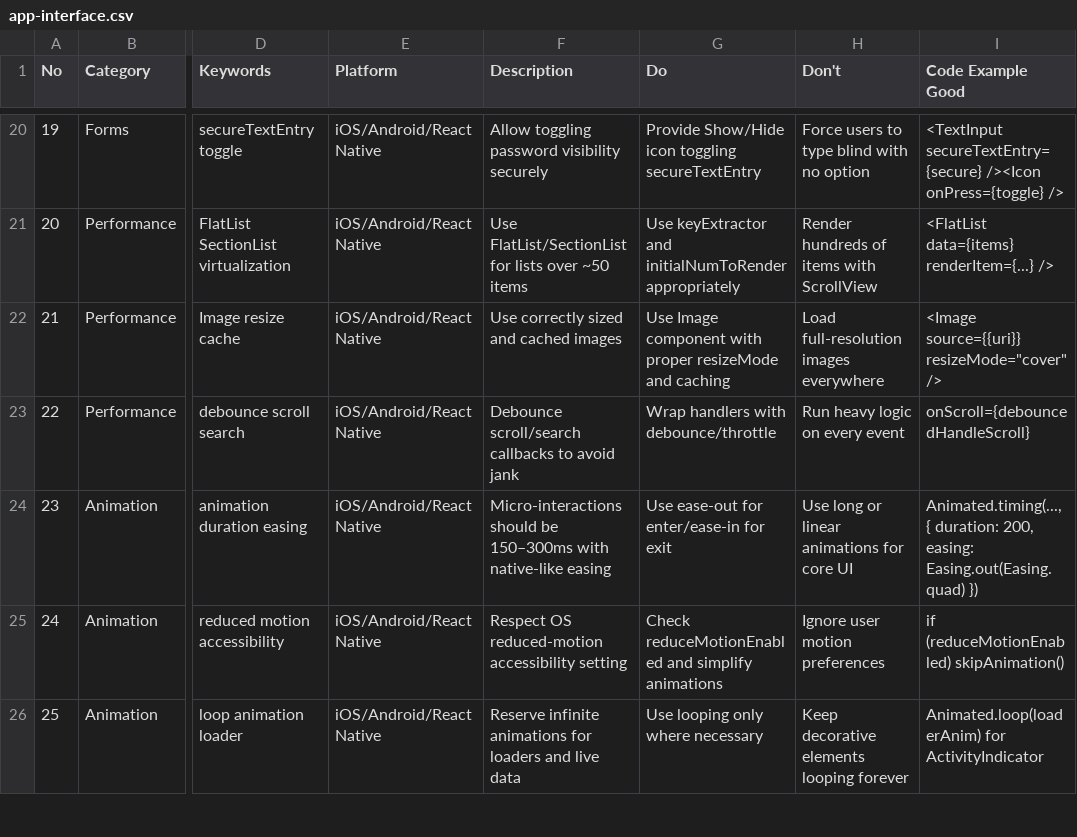
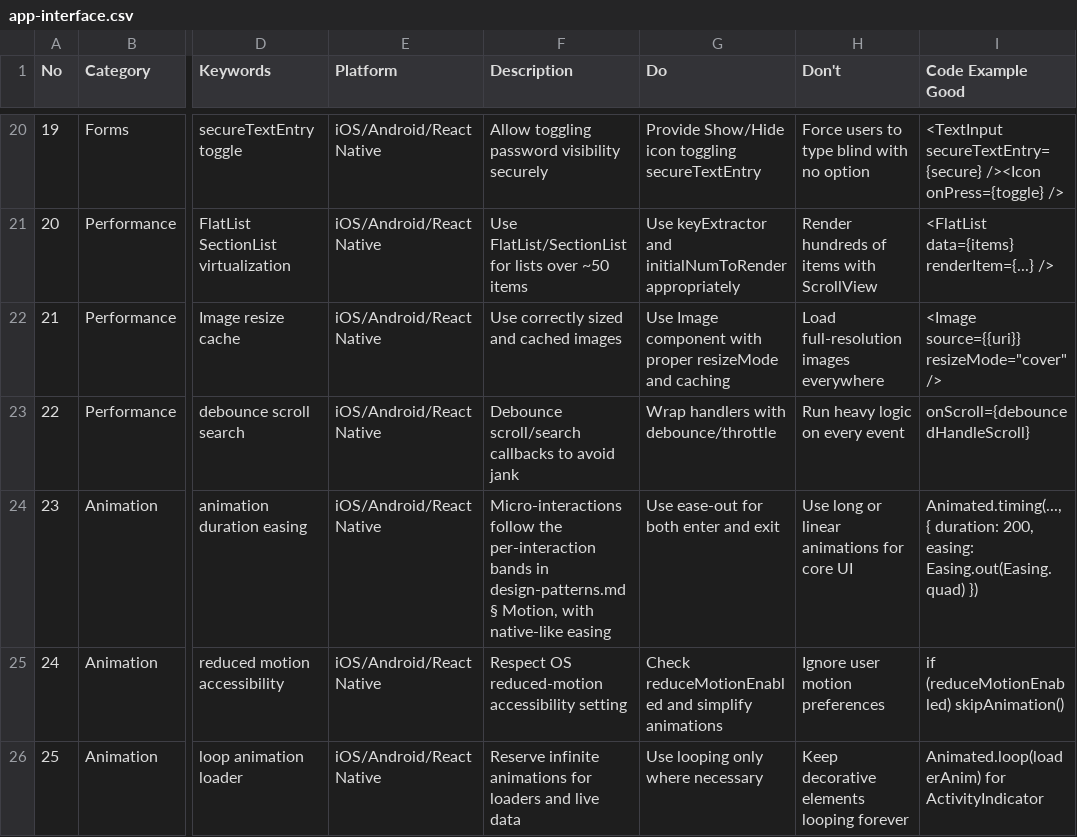
Before and after one commit to event4u-app/agent-config, a CSV file: dist/agent-src/skills/design-intelligence/data/app-interface.csv, drawn as a sheet; only a part is shown, gaps mark what is left out; the diff names each change by its address in the sheet, - before the commit and + after, or states it on an @@ line.

```diff
--- a/dist/agent-src/skills/design-intelligence/data/app-interface.csv
+++ b/dist/agent-src/skills/design-intelligence/data/app-interface.csv
-F24 (Description): Micro-interactions should be 150–300ms with native-like…
+F24 (Description): Micro-interactions follow the per-interaction bands in design-patterns.md § Motion, with native-like…
-G24 (Do): Use ease-out for enter/ease-in for exit
+G24 (Do): Use ease-out for both enter and exit
```
Also changed, not shown: dist/agent-src/skills/design-intelligence/data/motion.csv, dist/agent-src/skills/design-intelligence/data/ux-guidelines.csv, 11 other files.
